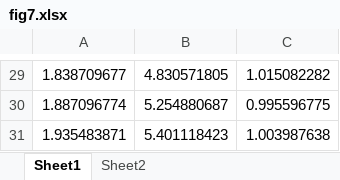
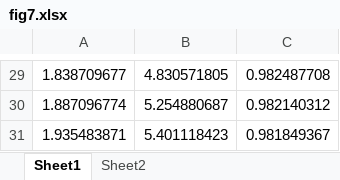
Before and after one commit to hanzhiyun/MATLAB, an Excel workbook: Reactor/New/height/data/fig7.xlsx, sheet Sheet1, drawn as a sheet; only a part is shown, gaps mark what is left out; values as stored, in another font and other column widths than the file's, no borders; the diff covers the shown part only; the diff names each change by its address in the sheet, - before the commit and + after, or states it on an @@ line.

```diff
--- a/Reactor/New/height/data/fig7.xlsx (sheet Sheet1)
+++ b/Reactor/New/height/data/fig7.xlsx (sheet Sheet1)
-C29: 1.015082282
+C29: 0.982487708
-C30: 0.995596775
+C30: 0.982140312
-C31: 1.003987638
+C31: 0.981849367
```
Also changed, not shown: 28 edited cells elsewhere in this sheet, Reactor/New/h_and _n/data/figtest.xlsx, 14 other files.
